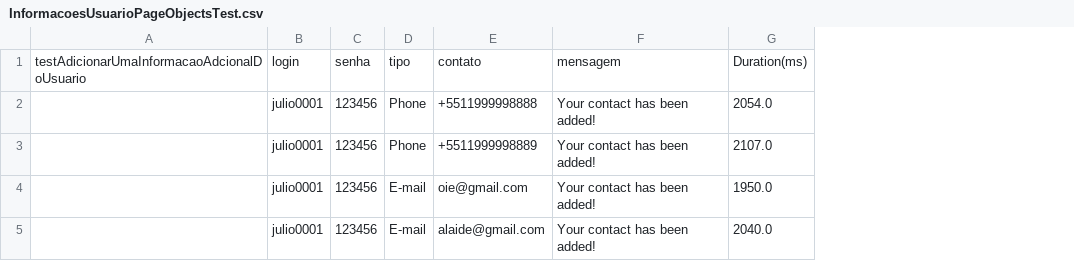
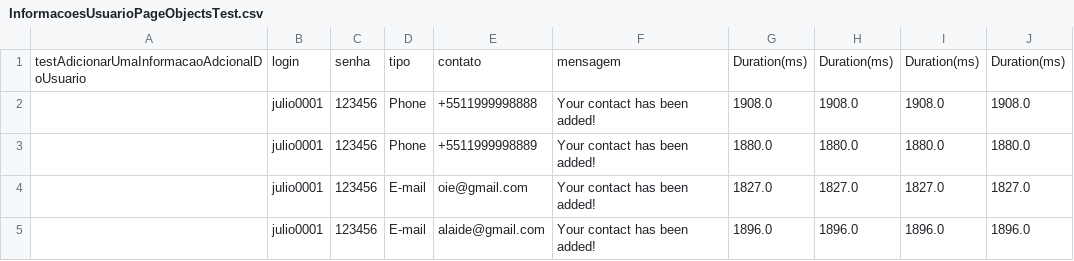
Before and after one commit to UdsonWillams/curso-selenium-julio-de-lima, a CSV file: webdriver-java/target/test-classes/InformacoesUsuarioPageObjectsTest.csv, drawn as a sheet; removed rows and columns are numbered as before the commit, all else as after; the diff names each change by its address in the sheet, - before the commit and + after, or states it on an @@ line.

```diff
--- a/webdriver-java/target/test-classes/InformacoesUsuarioPageObjectsTest.csv
+++ b/webdriver-java/target/test-classes/InformacoesUsuarioPageObjectsTest.csv
-column G, rows 1-5: Duration(ms) | 2054.0 | 2107.0 | 1950.0 | 2040.0
+column G, rows 1-5: Duration(ms) | 1908.0 | 1880.0 | 1827.0 | 1896.0
+column H, rows 1-5: Duration(ms) | 1908.0 | 1880.0 | 1827.0 | 1896.0
+column I, rows 1-5: Duration(ms) | 1908.0 | 1880.0 | 1827.0 | 1896.0
+column J, rows 1-5: Duration(ms) | 1908.0 | 1880.0 | 1827.0 | 1896.0
```
Also changed, not shown: webdriver-java/target/test-classes/InformacoesUsuarioTestData.csv, 2 other files.
